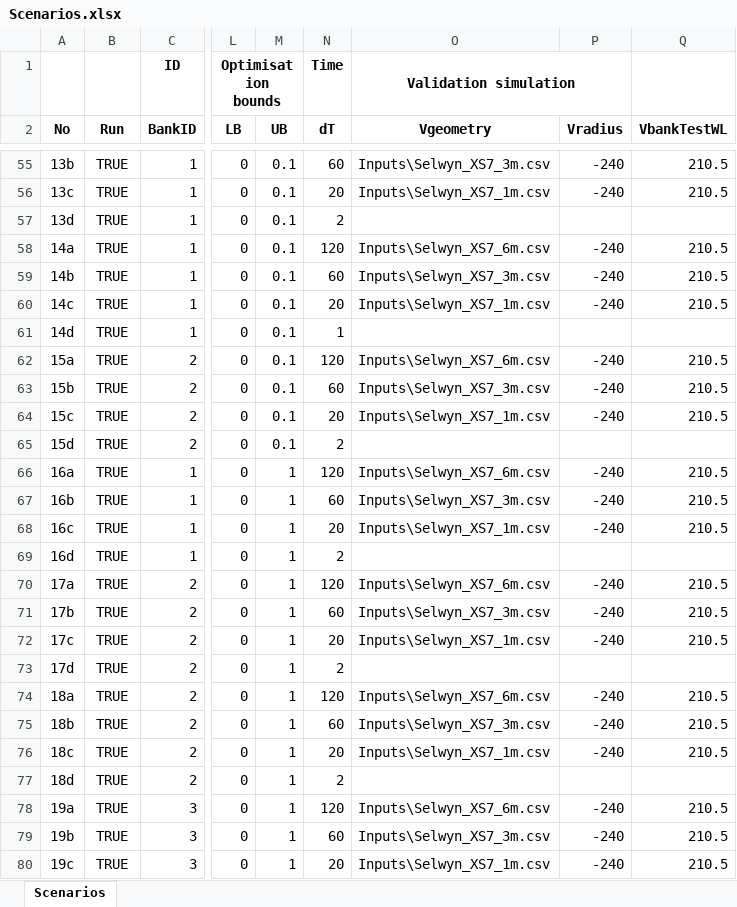
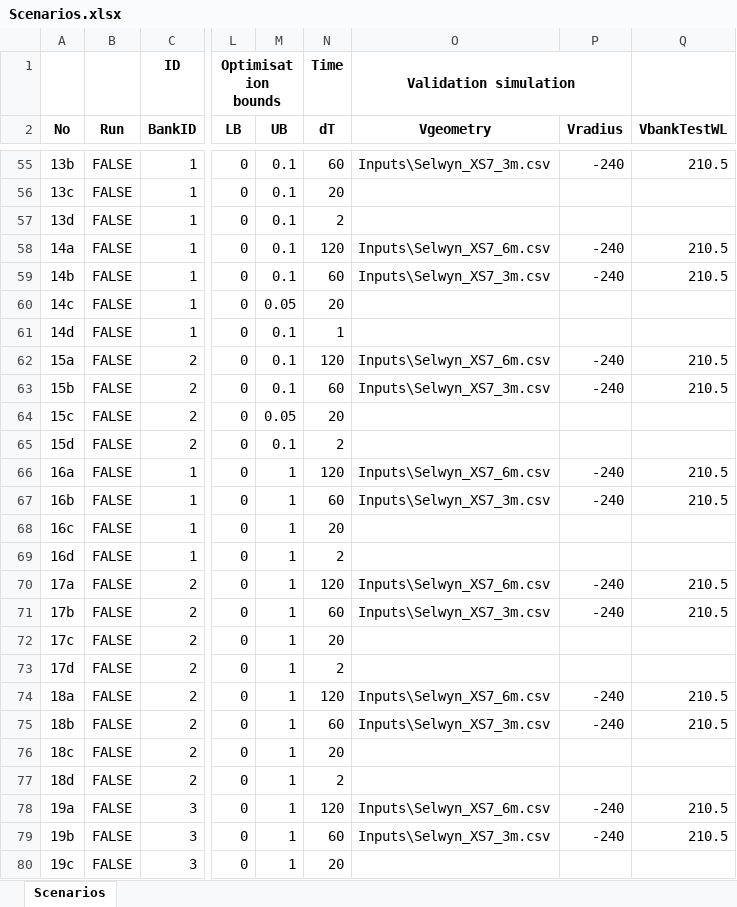
Before and after one commit to RegMeasures/XChannel, an Excel workbook: Inputs/Scenarios.xlsx, sheet Scenarios, drawn as a sheet; only a part is shown, gaps mark what is left out; values as stored, in another font and other column widths than the file's, no borders; conditional formats not drawn; the diff covers the shown part only; the diff names each change by its address in the sheet, - before the commit and + after, or states it on an @@ line.

```diff
--- a/Inputs/Scenarios.xlsx (sheet Scenarios)
+++ b/Inputs/Scenarios.xlsx (sheet Scenarios)
-B55:B80 (Run): TRUE
+B55:B80 (Run): FALSE
-O56 (Vgeometry): Inputs\Selwyn_XS7_1m.csv
+O56 (Vgeometry): (empty)
-P56 (Vradius): -240
+P56 (Vradius): (empty)
-Q56 (VbankTestWL): 210.5
+Q56 (VbankTestWL): (empty)
-M60 (UB): 0.1
+M60 (UB): 0.05
-O60 (Vgeometry): Inputs\Selwyn_XS7_1m.csv
+O60 (Vgeometry): (empty)
-P60 (Vradius): -240
+P60 (Vradius): (empty)
-Q60 (VbankTestWL): 210.5
+Q60 (VbankTestWL): (empty)
-M64 (UB): 0.1
+M64 (UB): 0.05
-O64 (Vgeometry): Inputs\Selwyn_XS7_1m.csv
+O64 (Vgeometry): (empty)
-P64 (Vradius): -240
+P64 (Vradius): (empty)
-Q64 (VbankTestWL): 210.5
+Q64 (VbankTestWL): (empty)
-O68 (Vgeometry): Inputs\Selwyn_XS7_1m.csv
+O68 (Vgeometry): (empty)
-P68 (Vradius): -240
+P68 (Vradius): (empty)
-Q68 (VbankTestWL): 210.5
+Q68 (VbankTestWL): (empty)
-O72 (Vgeometry): Inputs\Selwyn_XS7_1m.csv
+O72 (Vgeometry): (empty)
-P72 (Vradius): -240
+P72 (Vradius): (empty)
-Q72 (VbankTestWL): 210.5
+Q72 (VbankTestWL): (empty)
-O76 (Vgeometry): Inputs\Selwyn_XS7_1m.csv
+O76 (Vgeometry): (empty)
-P76 (Vradius): -240
+P76 (Vradius): (empty)
-Q76 (VbankTestWL): 210.5
+Q76 (VbankTestWL): (empty)
-O80 (Vgeometry): Inputs\Selwyn_XS7_1m.csv
+O80 (Vgeometry): (empty)
-P80 (Vradius): -240
+P80 (Vradius): (empty)
-Q80 (VbankTestWL): 210.5
+Q80 (VbankTestWL): (empty)
```
Also changed, not shown: 88 edited cells elsewhere in this sheet, 3 other files.
